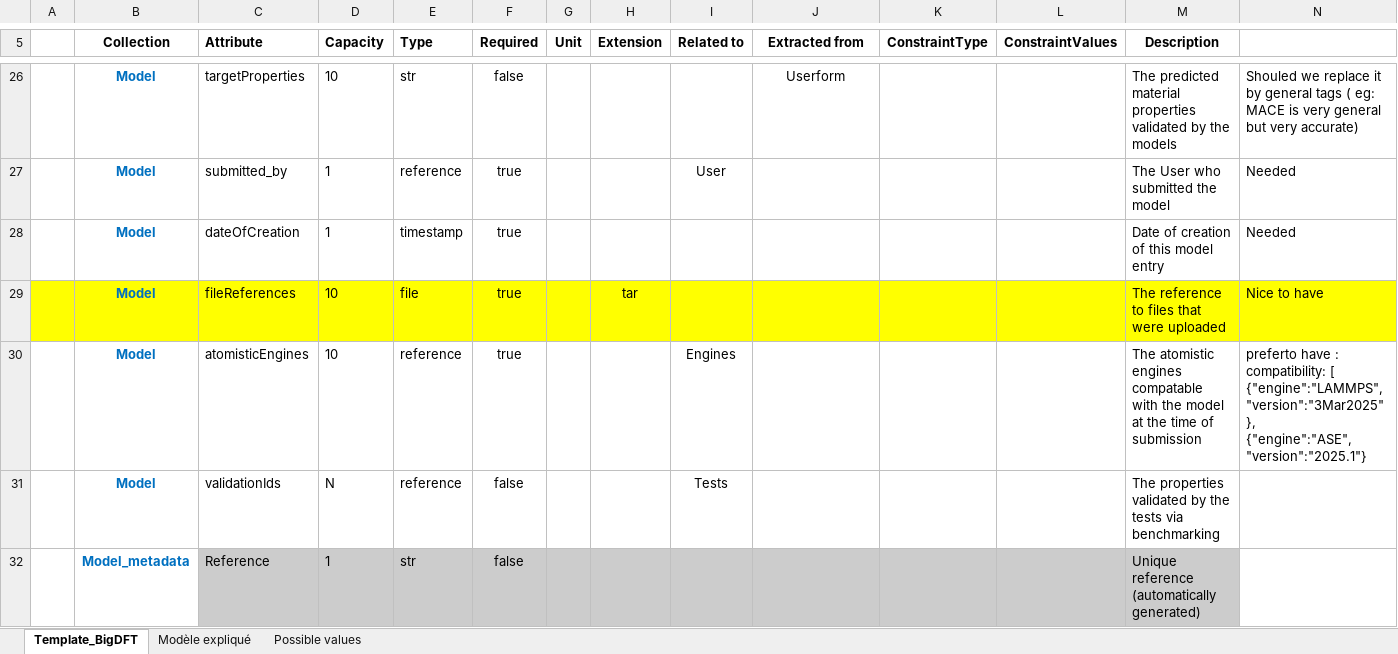
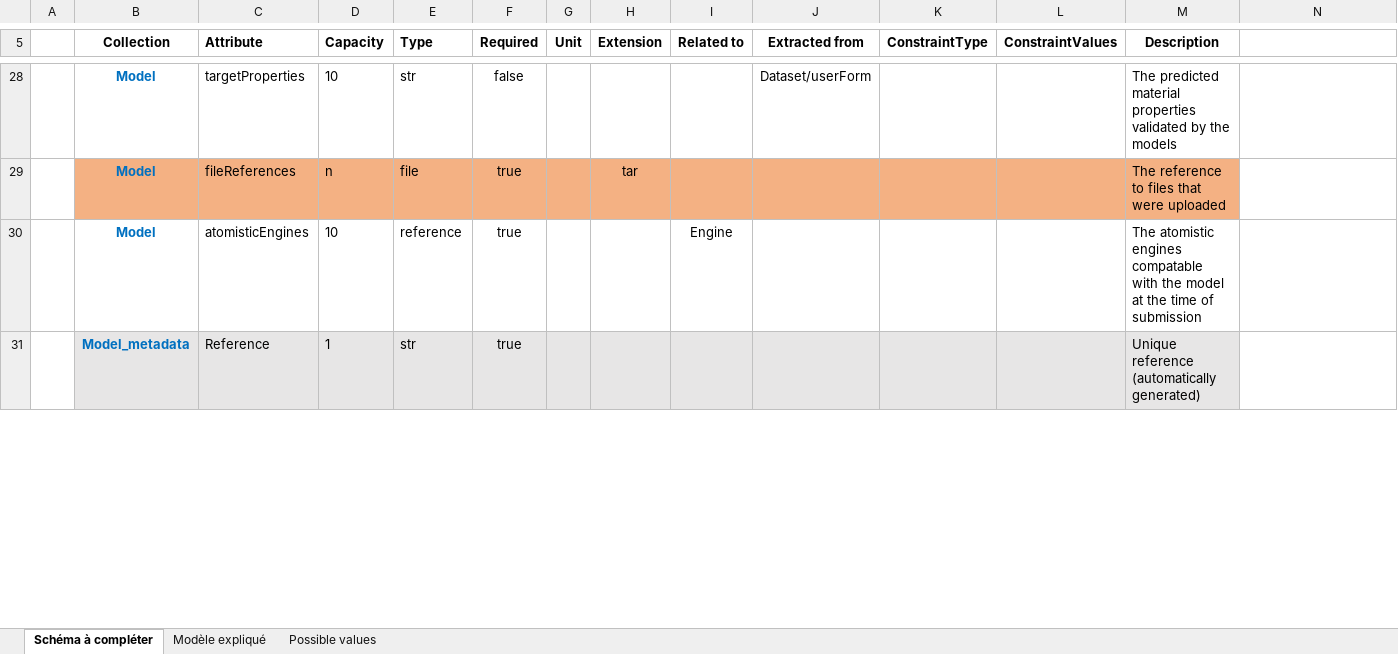
Before and after one commit to aksam432/WP3, an Excel workbook: Schema/DB_scheme.xlsx, sheet Schéma à compléter, drawn as a sheet; only a part is shown, gaps mark what is left out; values as stored, in another font and other column widths than the file's, no borders; removed rows and columns are numbered as before the commit, all else as after; the diff covers the shown part only; the diff names each change by its address in the sheet, - before the commit and + after, or states it on an @@ line.

```diff
--- a/Schema/DB_scheme.xlsx (sheet Schéma à compléter)
+++ b/Schema/DB_scheme.xlsx (sheet Schéma à compléter)
-sheet tab: Template_BigDFT
+sheet tab: Schéma à compléter
-J28 (Extracted from): Userform
+J28 (Extracted from): Dataset/userForm
-N28: Shouled we replace it by general tags ( eg: MACE is very general but very accurate)
+N28: (empty)
-row 27:  | Model | submitted_by | 1 | reference | true |  |  | User |  |  |  | The User who submitted the model | Needed
-row 28:  | Model | dateOfCreation | 1 | timestamp | true |  |  |  |  |  |  | Date of creation of this model entry | Needed
-A29 fill: #FFFF00
+A29 fill: none
-B29:M29 fill: #FFFF00
+B29:M29 fill: #F4B183
-D29 (Capacity): 10
+D29 (Capacity): n
-N29: Nice to have
+N29: (empty)
-N29 fill: #FFFF00
+N29 fill: none
-I30 (Related to): Engines
+I30 (Related to): Engine
-N30: preferto have : compatibility: [ {"engine":"LAMMPS","version":"3Mar2025"}, {"engine":"ASE","version":"2025.1"}
+N30: (empty)
-row 31:  | Model | validationIds | N | reference | false |  |  | Tests |  |  |  | The properties validated by the tests via benchmarking
-B31 fill: none
+B31 fill: #E7E6E6
-C31:M31 fill: #CCCCCC
+C31:M31 fill: #E7E6E6
-F31 (Required): false
+F31 (Required): true
```
Also changed, not shown: other rows of this sheet.
